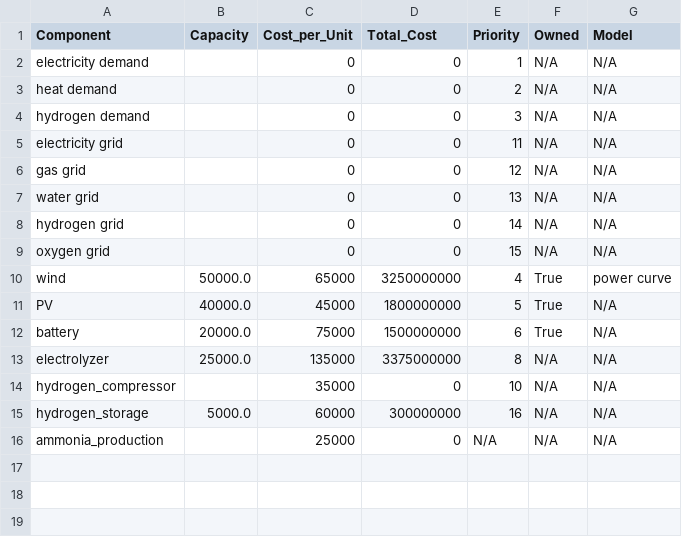
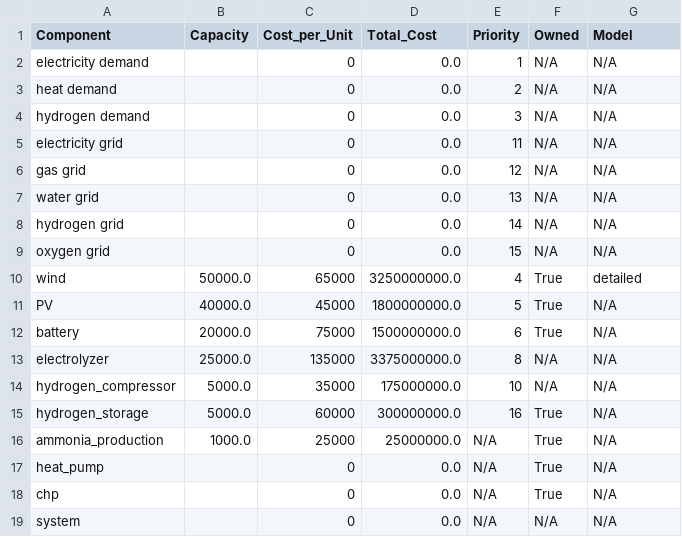
Before and after one commit to sbshrey/MESSpy, a CSV file: input_test_4/outputs/final/component_analysis_summary.csv, drawn as a sheet.

```diff
--- a/input_test_4/outputs/final/component_analysis_summary.csv
+++ b/input_test_4/outputs/final/component_analysis_summary.csv
@@ -1,16 +1,19 @@
 Component,Capacity,Cost_per_Unit,Total_Cost,Priority,Owned,Model
-electricity demand,,0,0,1,N/A,N/A
-heat demand,,0,0,2,N/A,N/A
-hydrogen demand,,0,0,3,N/A,N/A
-electricity grid,,0,0,11,N/A,N/A
-gas grid,,0,0,12,N/A,N/A
-water grid,,0,0,13,N/A,N/A
-hydrogen grid,,0,0,14,N/A,N/A
-oxygen grid,,0,0,15,N/A,N/A
-wind,50000.0,65000,3250000000,4,True,power curve
-PV,40000.0,45000,1800000000,5,True,N/A
-battery,20000.0,75000,1500000000,6,True,N/A
-electrolyzer,25000.0,135000,3375000000,8,N/A,N/A
-hydrogen_compressor,,35000,0,10,N/A,N/A
-hydrogen_storage,5000.0,60000,300000000,16,N/A,N/A
-ammonia_production,,25000,0,N/A,N/A,N/A
+electricity demand,,0,0.0,1,N/A,N/A
+heat demand,,0,0.0,2,N/A,N/A
+hydrogen demand,,0,0.0,3,N/A,N/A
+electricity grid,,0,0.0,11,N/A,N/A
+gas grid,,0,0.0,12,N/A,N/A
+water grid,,0,0.0,13,N/A,N/A
+hydrogen grid,,0,0.0,14,N/A,N/A
+oxygen grid,,0,0.0,15,N/A,N/A
+wind,50000.0,65000,3250000000.0,4,True,detailed
+PV,40000.0,45000,1800000000.0,5,True,N/A
+battery,20000.0,75000,1500000000.0,6,True,N/A
+electrolyzer,25000.0,135000,3375000000.0,8,N/A,N/A
+hydrogen_compressor,5000.0,35000,175000000.0,10,N/A,N/A
+hydrogen_storage,5000.0,60000,300000000.0,16,True,N/A
+ammonia_production,1000.0,25000,25000000.0,N/A,True,N/A
+heat_pump,,0,0.0,N/A,True,N/A
+chp,,0,0.0,N/A,True,N/A
+system,,0,0.0,N/A,N/A,N/A
```
Also changed, not shown: input_test_4/outputs/intermediate/system_configuration.csv, input_test_4/outputs/reconciliation/comprehensive_reconciliation_report.csv, 9 other files.
